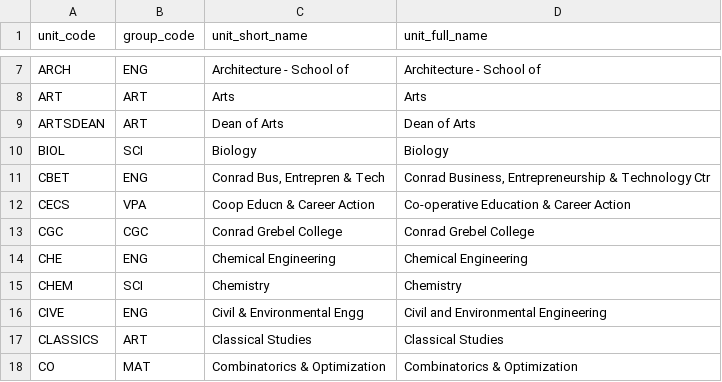
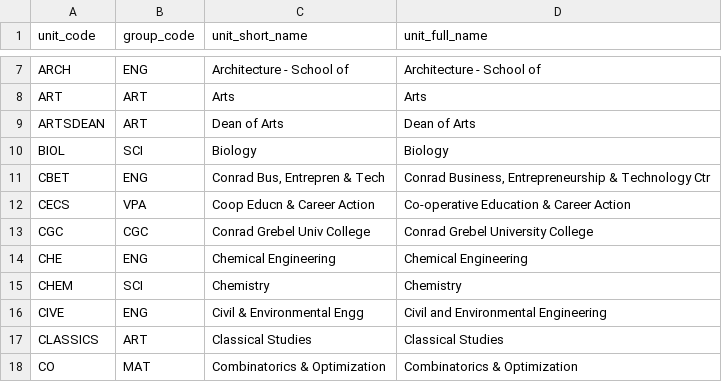
Before and after one commit to uWaterloo/Datasets, a CSV file: Quest/AcademicOrganizations.csv, drawn as a sheet; only a part is shown, gaps mark what is left out.

Commit message:
Correct name: Conrad Grebel *University* College

```diff
--- a/Quest/AcademicOrganizations.csv
+++ b/Quest/AcademicOrganizations.csv
@@ -12,3 +12,3 @@ unit_code,group_code,unit_short_name,unit_full_name
 "CECS","VPA","Coop Educn & Career Action","Co-operative Education & Career Action"
-"CGC","CGC","Conrad Grebel College","Conrad Grebel College"
+"CGC","CGC","Conrad Grebel Univ College","Conrad Grebel University College"
 "CHE","ENG","Chemical Engineering","Chemical Engineering"
```
